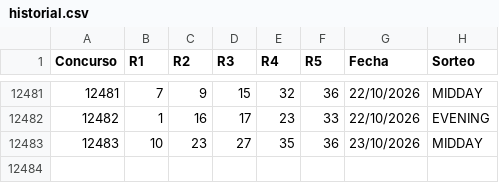
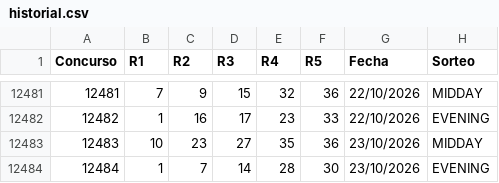
Before and after one commit to vrr6903-dotcom/florida-fantasy5, a CSV file: historial.csv, drawn as a sheet; only a part is shown, gaps mark what is left out; the diff names each change by its address in the sheet, - before the commit and + after, or states it on an @@ line.

```diff
--- a/historial.csv
+++ b/historial.csv
+row 12484: 12484 | 1 | 7 | 14 | 28 | 30 | 23/10/2026 | EVENING
```
Also changed, not shown: 7 other files.
